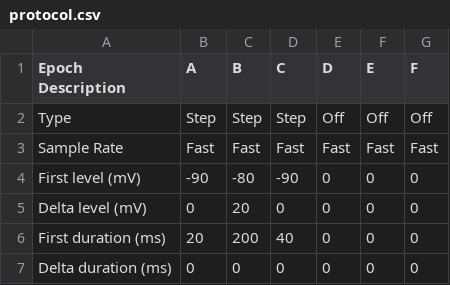
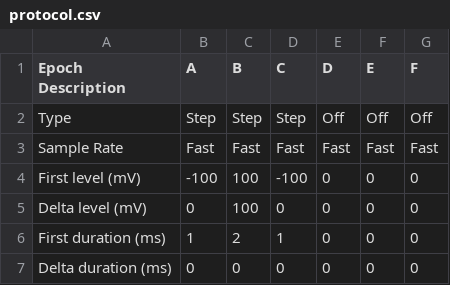
Before and after one commit to lucask07/covg_fpga, a CSV file: python/ephys/protocol.csv, drawn as a sheet.

Commit message:
write_protocol is writing and reading back data

```diff
--- a/python/ephys/protocol.csv
+++ b/python/ephys/protocol.csv
@@ -3,5 +3,5 @@ Type,Step,Step,Step,Off,Off,Off
 Sample Rate,Fast,Fast,Fast,Fast,Fast,Fast
-First level (mV),-90,-80,-90,0,0,0
-Delta level (mV),0,20,0,0,0,0
-First duration (ms),20,200,40,0,0,0
+First level (mV),-100,100,-100,0,0,0
+Delta level (mV),0,100,0,0,0,0
+First duration (ms),1,2,1,0,0,0
 Delta duration (ms),0,0,0,0,0,0
```
Also changed, not shown: 3 other files.
